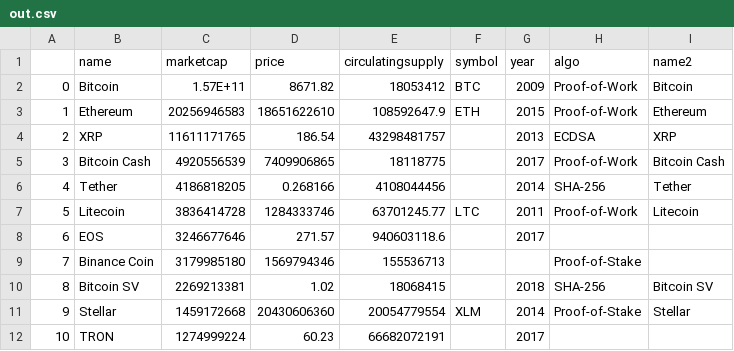
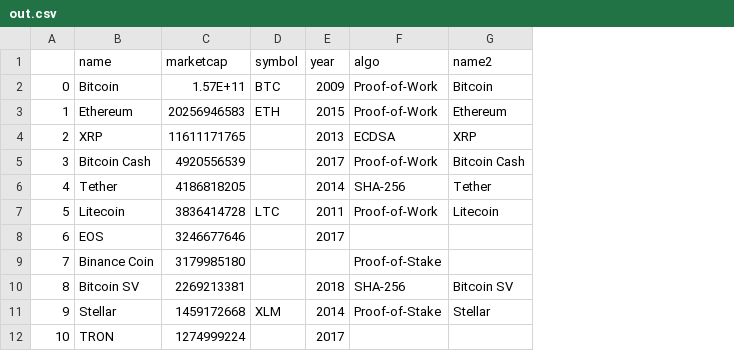
Before and after one commit to bcviscourse/project-harry-potter-vizards-unite-1, a CSV file: data/out.csv, drawn as a sheet; only a part is shown; the diff names each change by its address in the sheet, - before the commit and + after, or states it on an @@ line.

Commit message:
Scatter stuff working with new dataset

```diff
--- a/data/out.csv
+++ b/data/out.csv
-column D (price), rows 2-12: 8671.82 | 18651622610 | 186.54 | 7409906865 | 0.268166 | 1284333746 | 271.57 | 1569794346 | 1.02 | 20430606360 | 60.23
-column E (circulatingsupply), rows 2-12: 18053412 | 108592647.9 | 43298481757 | 18118775 | 4108044456 | 63701245.77 | 940603118.6 | 155536713 | 18068415 | 20054779554 | 66682072191
```
Also changed, not shown: 2 other files.
